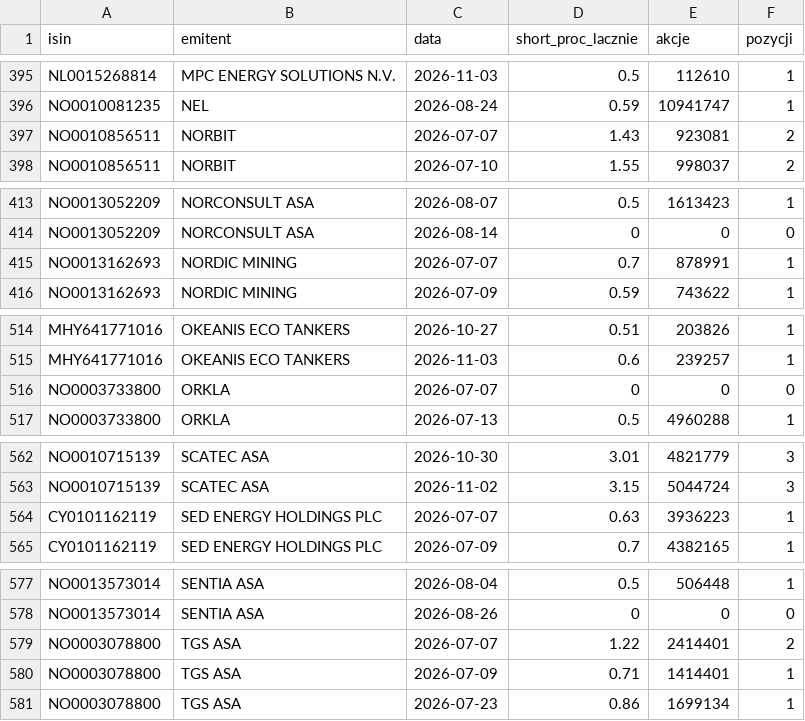
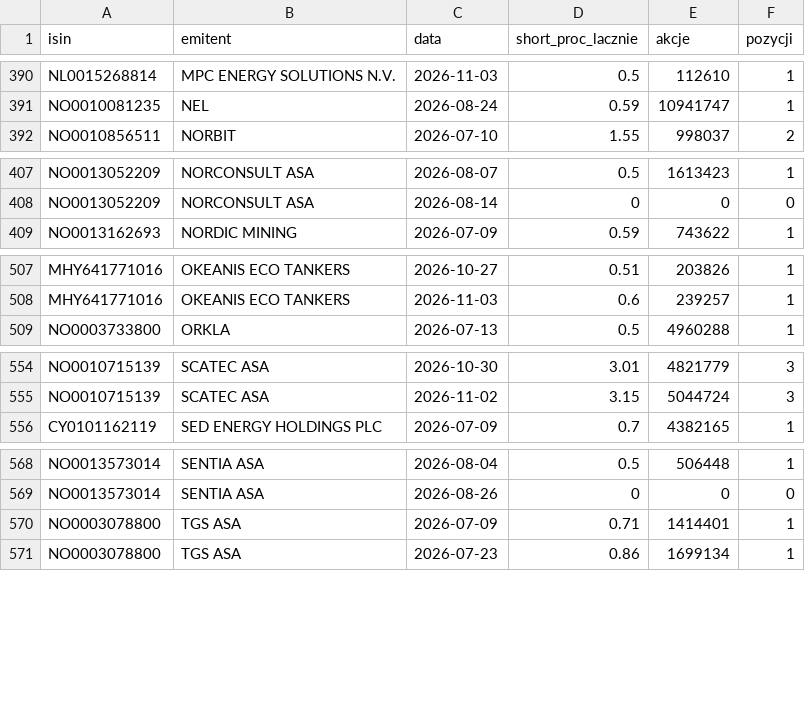
Before and after one commit to Kozienice/oslo-bors-dane-, a CSV file: data/shorty_historia.csv, drawn as a sheet; only a part is shown, gaps mark what is left out; the diff covers the shown part only; the diff names each change by its address in the sheet, - before the commit and + after, or states it on an @@ line.

```diff
--- a/data/shorty_historia.csv
+++ b/data/shorty_historia.csv
-row 397: NO0010856511 | NORBIT | 2026-07-07 | 1.43 | 923081 | 2
-row 415: NO0013162693 | NORDIC MINING | 2026-07-07 | 0.7 | 878991 | 1
-row 516: NO0003733800 | ORKLA | 2026-07-07 | 0 | 0 | 0
-row 564: CY0101162119 | SED ENERGY HOLDINGS PLC | 2026-07-07 | 0.63 | 3936223 | 1
-row 579: NO0003078800 | TGS ASA | 2026-07-07 | 1.22 | 2414401 | 2
```
Also changed, not shown: 5 removed rows elsewhere in this file, data/komunikaty.csv, 56 other files.
